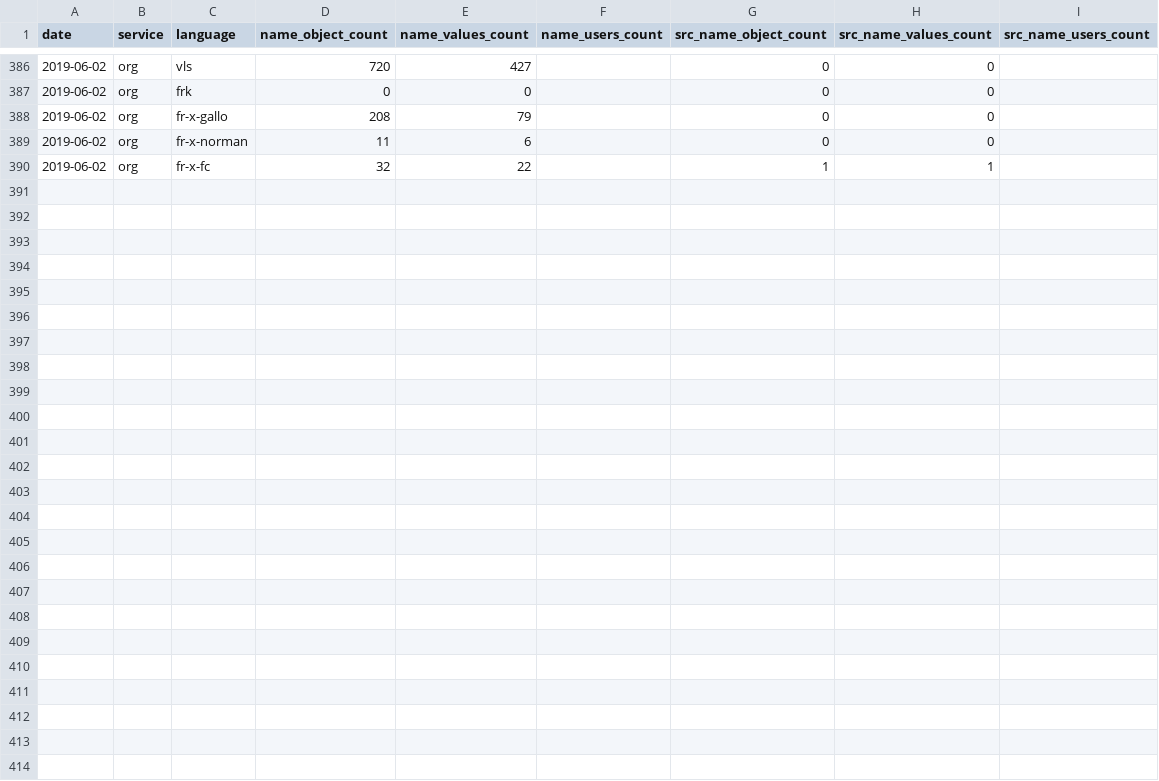
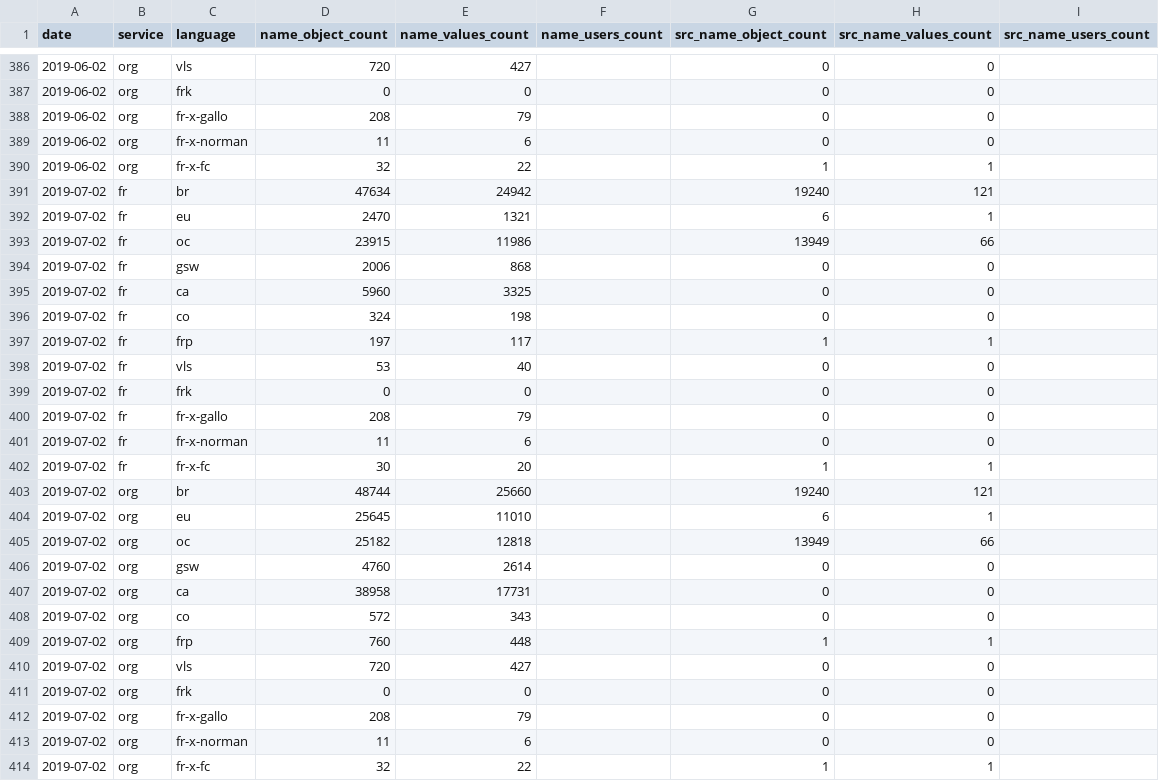
Before and after one commit to osm-bzh/data, a CSV file: stats/stats_locale_names.csv, drawn as a sheet; only a part is shown, gaps mark what is left out.

Commit message:
maj mensuelle automatique

```diff
--- a/stats/stats_locale_names.csv
+++ b/stats/stats_locale_names.csv
@@ -390 +390,25 @@ date,service,language,name_object_count,name_values_count,name_users_count,src_n
 2019-06-02,org,fr-x-fc,32,22,,1,1,
+2019-07-02,fr,br,47634,24942,,19240,121,
+2019-07-02,fr,eu,2470,1321,,6,1,
+2019-07-02,fr,oc,23915,11986,,13949,66,
+2019-07-02,fr,gsw,2006,868,,0,0,
+2019-07-02,fr,ca,5960,3325,,0,0,
+2019-07-02,fr,co,324,198,,0,0,
+2019-07-02,fr,frp,197,117,,1,1,
+2019-07-02,fr,vls,53,40,,0,0,
+2019-07-02,fr,frk,0,0,,0,0,
+2019-07-02,fr,fr-x-gallo,208,79,,0,0,
+2019-07-02,fr,fr-x-norman,11,6,,0,0,
+2019-07-02,fr,fr-x-fc,30,20,,1,1,
+2019-07-02,org,br,48744,25660,,19240,121,
+2019-07-02,org,eu,25645,11010,,6,1,
+2019-07-02,org,oc,25182,12818,,13949,66,
+2019-07-02,org,gsw,4760,2614,,0,0,
+2019-07-02,org,ca,38958,17731,,0,0,
+2019-07-02,org,co,572,343,,0,0,
+2019-07-02,org,frp,760,448,,1,1,
+2019-07-02,org,vls,720,427,,0,0,
+2019-07-02,org,frk,0,0,,0,0,
+2019-07-02,org,fr-x-gallo,208,79,,0,0,
+2019-07-02,org,fr-x-norman,11,6,,0,0,
+2019-07-02,org,fr-x-fc,32,22,,1,1,
```
